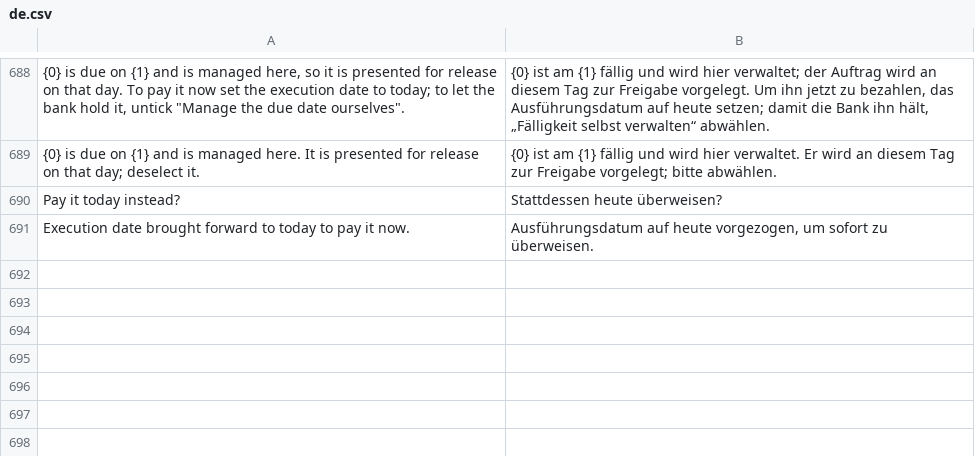
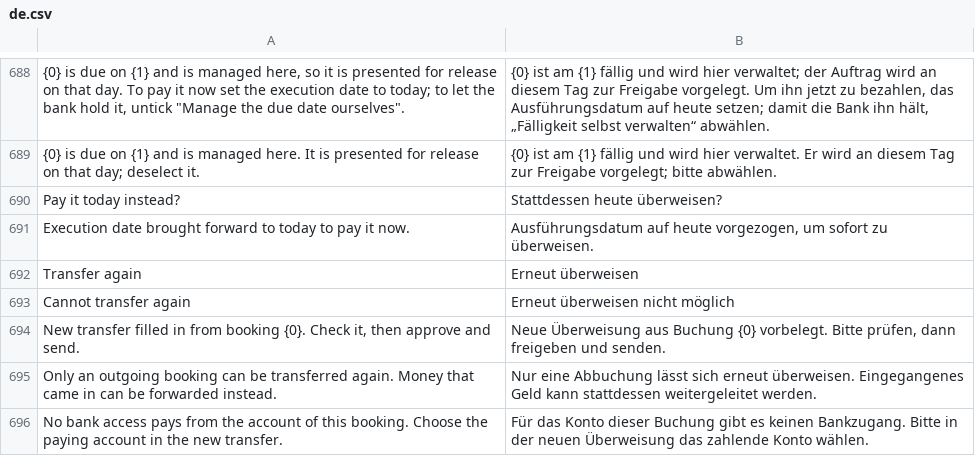
Before and after one commit to AlexanderF123/kefiya, a CSV file: kefiya/translations/de.csv, drawn as a sheet; only a part is shown, gaps mark what is left out.

```diff
--- a/kefiya/translations/de.csv
+++ b/kefiya/translations/de.csv
@@ -717 +717,6 @@ Pay it today instead?,Stattdessen heute überweisen?
 Execution date brought forward to today to pay it now.,"Ausführungsdatum auf heute vorgezogen, um sofort zu überweisen."
+Transfer again,Erneut überweisen
+Cannot transfer again,Erneut überweisen nicht möglich
+"New transfer filled in from booking {0}. Check it, then approve and send.","Neue Überweisung aus Buchung {0} vorbelegt. Bitte prüfen, dann freigeben und senden."
+Only an outgoing booking can be transferred again. Money that came in can be forwarded instead.,Nur eine Abbuchung lässt sich erneut überweisen. Eingegangenes Geld kann stattdessen weitergeleitet werden.
+No bank access pays from the account of this booking. Choose the paying account in the new transfer.,Für das Konto dieser Buchung gibt es keinen Bankzugang. Bitte in der neuen Überweisung das zahlende Konto wählen.
```
Also changed, not shown: 5 other files.
